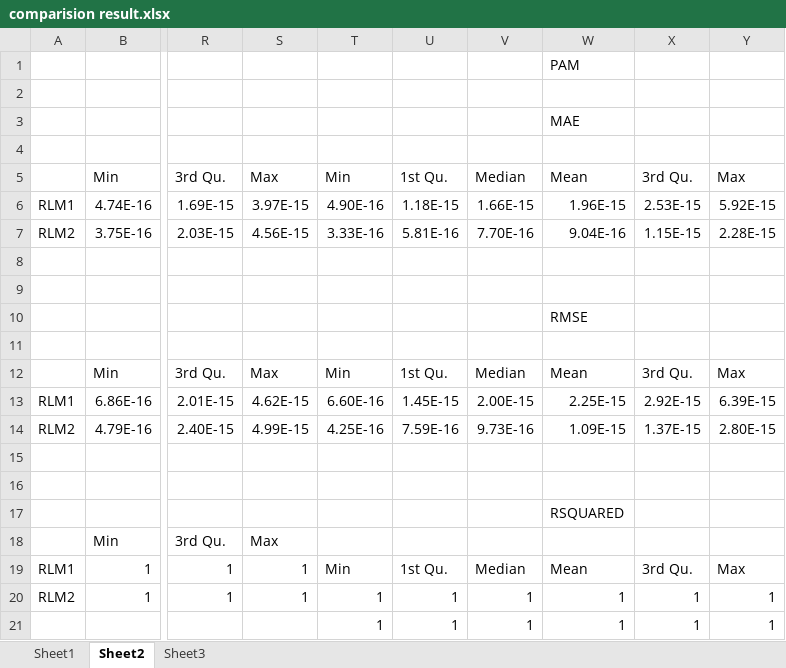
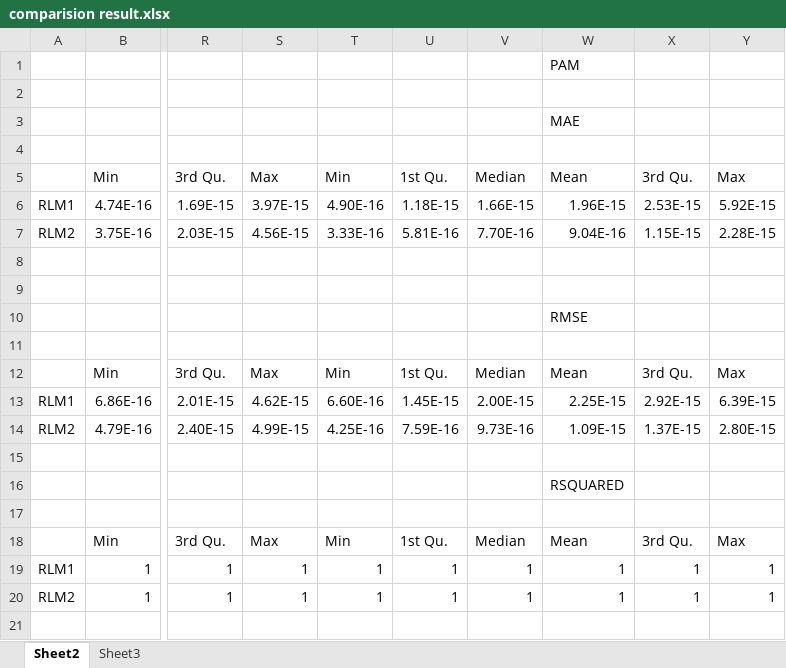
Before and after one commit to shahriariit/DDUS, an Excel workbook: DDUS-Regression/comparision result.xlsx, sheet Sheet2, drawn as a sheet; only a part is shown, gaps mark what is left out; values as stored, in another font and other column widths than the file's, no cell formats; rows hold the shown columns only; the diff names each change by its address in the sheet, - before the commit and + after, or states it on an @@ line.

```diff
--- a/DDUS-Regression/comparision result.xlsx (sheet Sheet2)
+++ b/DDUS-Regression/comparision result.xlsx (sheet Sheet2)
-sheet tab: Sheet1
-W16: (empty)
+W16: RSQUARED
-W17: RSQUARED
+W17: (empty)
-T18: (empty)
+T18: Min
-U18: (empty)
+U18: 1st Qu.
-V18: (empty)
+V18: Median
-W18: (empty)
+W18: Mean
-X18: (empty)
+X18: 3rd Qu.
-Y18: (empty)
+Y18: Max
-T19: Min
+T19: 1
-U19: 1st Qu.
+U19: 1
-V19: Median
+V19: 1
-W19: Mean
+W19: 1
-X19: 3rd Qu.
+X19: 1
-Y19: Max
+Y19: 1
-row 21:  |  |  |  | 1 | 1 | 1 | 1 | 1 | 1
```
Also changed, not shown: sheet Sheet3, cell formats, 2 other files.
